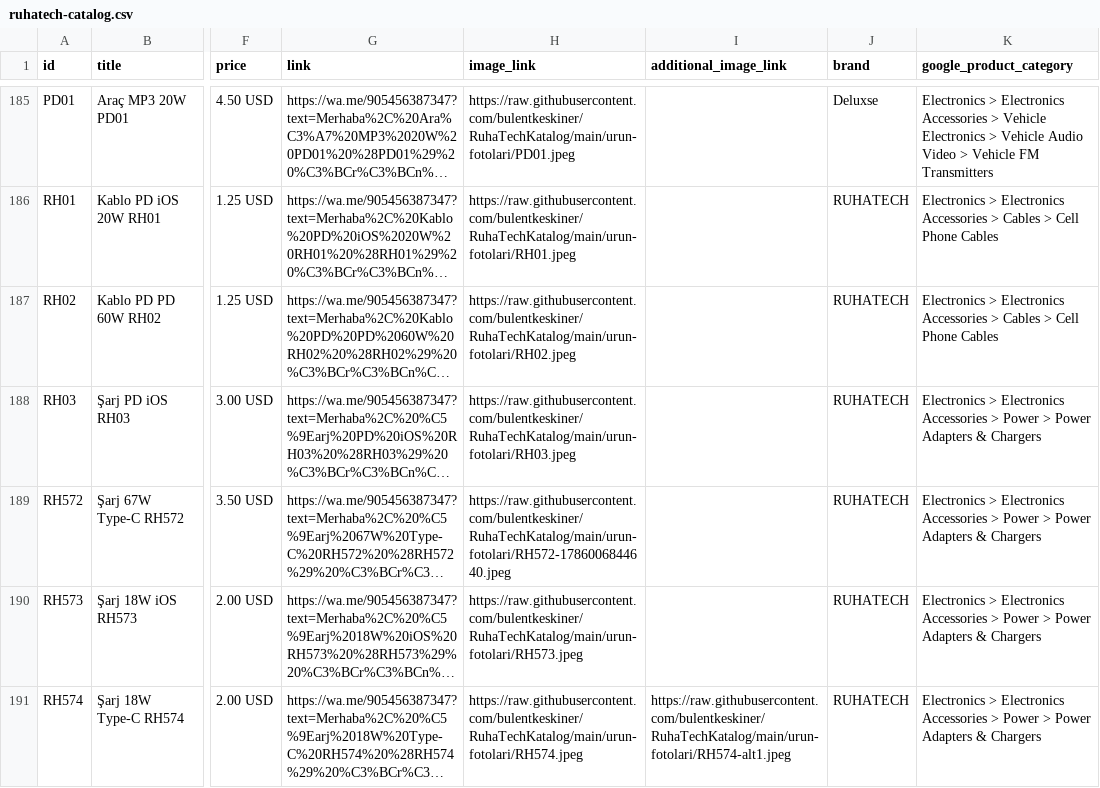
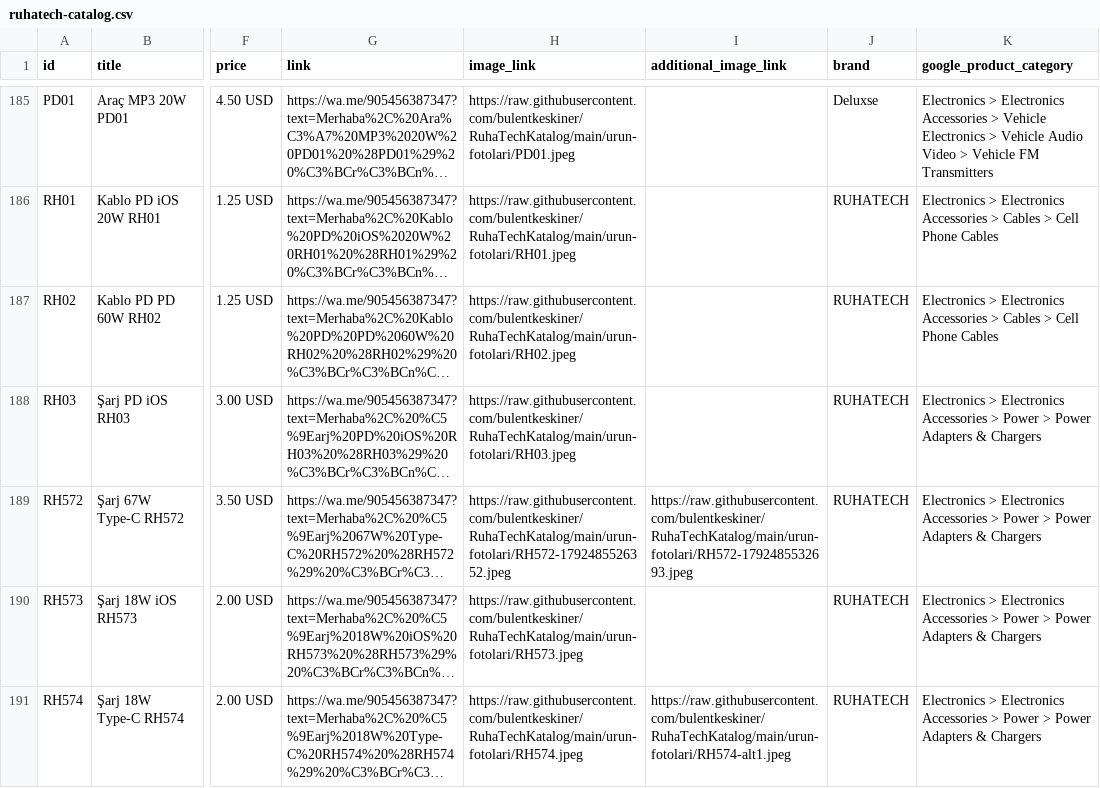
Before and after one commit to bulentkeskiner/RuhaTechKatalog, a CSV file: ruhatech-catalog.csv, drawn as a sheet; only a part is shown, gaps mark what is left out; long unchanged cells end in …; the diff names each change by its address in the sheet, - before the commit and + after, or states it on an @@ line.

Commit message:
Katalog güncellendi (20.10.2026 11:38:59)

```diff
--- a/ruhatech-catalog.csv
+++ b/ruhatech-catalog.csv
-H189 (image_link): https://raw.githubusercontent.com/bulentkeskiner/RuhaTechKatalog/main/urun-fotolari/RH572-1786006844640.jpeg
+H189 (image_link): https://raw.githubusercontent.com/bulentkeskiner/RuhaTechKatalog/main/urun-fotolari/RH572-1792485526352.jpeg
-I189 (additional_image_link): (empty)
+I189 (additional_image_link): https://raw.githubusercontent.com/bulentkeskiner/RuhaTechKatalog/main/urun-fotolari/RH572-1792485532693.jpeg
```
